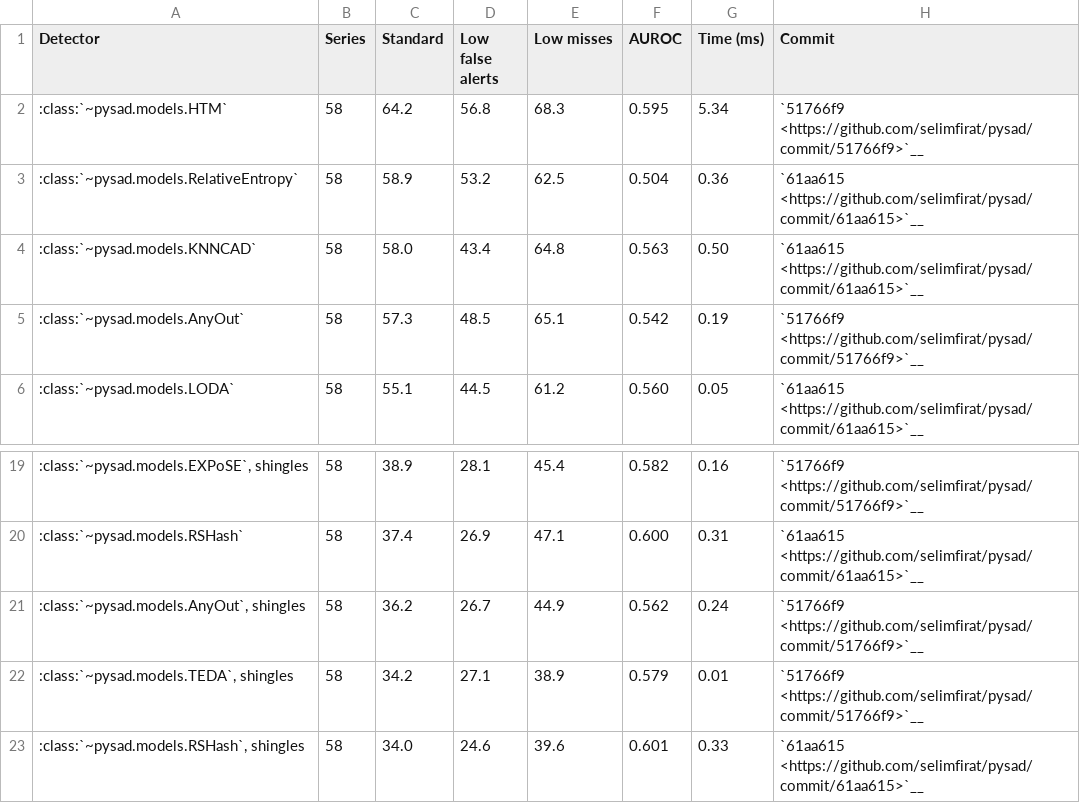
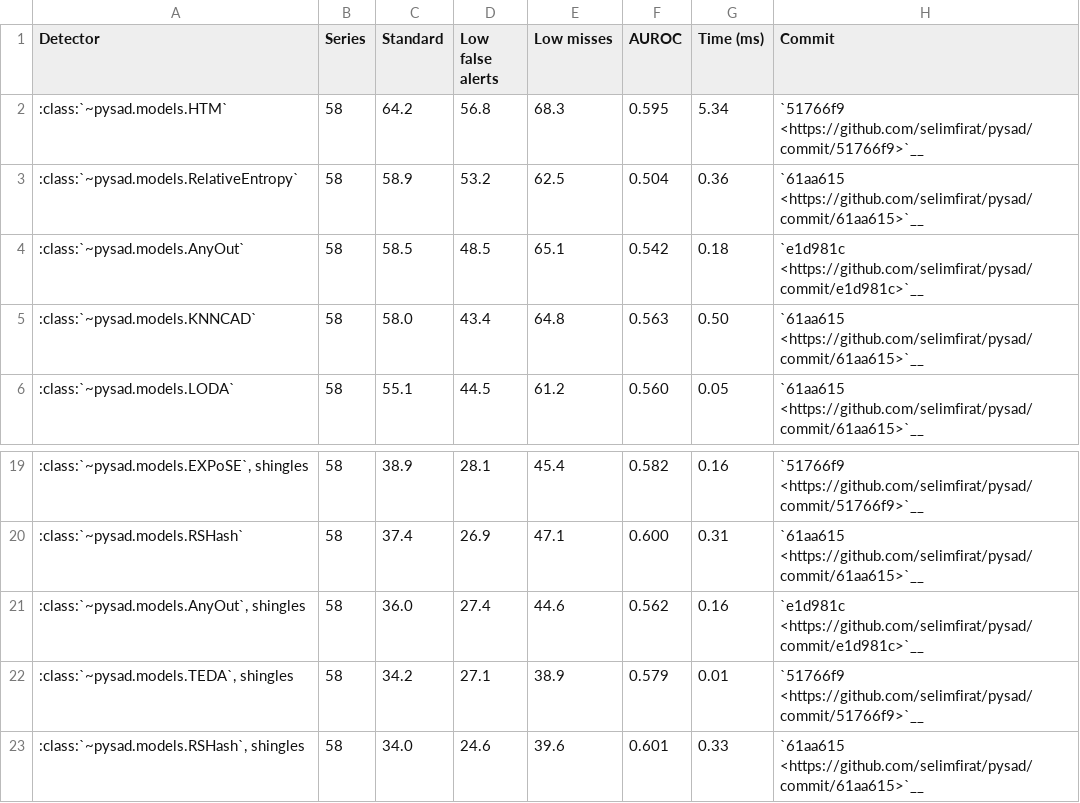
Before and after one commit to selimfirat/pysad, a CSV file: docs/benchmark/univariate.csv, drawn as a sheet; only a part is shown, gaps mark what is left out.

Commit message:
docs: explain the AnyOut AUROC change from the origin shift
Commit fe8c658 (pull request 658) keeps the AnyOut density variances precise for values far from 0. It subtracts the first fitted instance from every instance, so the cluster features hold the sums of the differences. In exact arithmetic every distance is unchanged, but the last bits of the sums differ, so points with equal or nearly equal scores change their order.

Explain the AUROC drop on nab/realAWSCloudwatch/grok_asg_anomaly.csv. Rerun the AnyOut benchmark and refresh the affected tables.

```diff
--- a/docs/benchmark/univariate.csv
+++ b/docs/benchmark/univariate.csv
@@ -3,4 +3,4 @@ Detector,Series,Standard,Low false alerts,Low misses,AUROC,Time (ms),Commit
 :class:`~pysad.models.RelativeEntropy`,58,58.9,53.2,62.5,0.504,0.36,`61aa615 <https://github.com/selimfirat/pysad/commit/61aa615>`__
+:class:`~pysad.models.AnyOut`,58,58.5,48.5,65.1,0.542,0.18,`e1d981c <https://github.com/selimfirat/pysad/commit/e1d981c>`__
 :class:`~pysad.models.KNNCAD`,58,58.0,43.4,64.8,0.563,0.50,`61aa615 <https://github.com/selimfirat/pysad/commit/61aa615>`__
-:class:`~pysad.models.AnyOut`,58,57.3,48.5,65.1,0.542,0.19,`51766f9 <https://github.com/selimfirat/pysad/commit/51766f9>`__
 :class:`~pysad.models.LODA`,58,55.1,44.5,61.2,0.560,0.05,`61aa615 <https://github.com/selimfirat/pysad/commit/61aa615>`__
@@ -20,3 +20,3 @@ Detector,Series,Standard,Low false alerts,Low misses,AUROC,Time (ms),Commit
 :class:`~pysad.models.RSHash`,58,37.4,26.9,47.1,0.600,0.31,`61aa615 <https://github.com/selimfirat/pysad/commit/61aa615>`__
-":class:`~pysad.models.AnyOut`, shingles",58,36.2,26.7,44.9,0.562,0.24,`51766f9 <https://github.com/selimfirat/pysad/commit/51766f9>`__
+":class:`~pysad.models.AnyOut`, shingles",58,36.0,27.4,44.6,0.562,0.16,`e1d981c <https://github.com/selimfirat/pysad/commit/e1d981c>`__
 ":class:`~pysad.models.TEDA`, shingles",58,34.2,27.1,38.9,0.579,0.01,`51766f9 <https://github.com/selimfirat/pysad/commit/51766f9>`__
```
Also changed, not shown: docs/benchmark/univariate_seasonal.csv, 8 other files.
